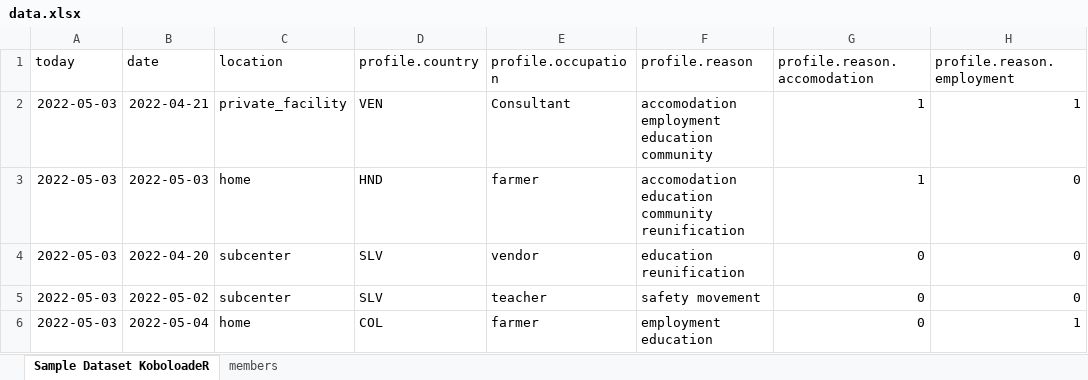
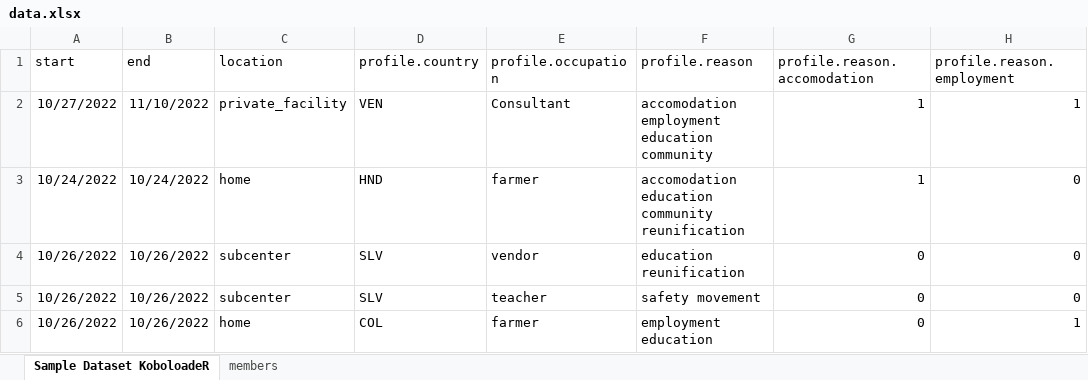
Before and after one commit to Edouard-Legoupil/kobocruncher, an Excel workbook: inst/data.xlsx, sheet Sample Dataset KoboloadeR, drawn as a sheet; only a part is shown; values as stored, in another font and other column widths than the file's, no borders; the diff names each change by its address in the sheet, - before the commit and + after, or states it on an @@ line.

```diff
--- a/inst/data.xlsx (sheet Sample Dataset KoboloadeR)
+++ b/inst/data.xlsx (sheet Sample Dataset KoboloadeR)
-A1: today
+A1: start
-B1: date
+B1: end
-A2 (start): 2022-05-03
+A2 (start): 10/27/2022
-B2 (end): 2022-04-21
+B2 (end): 11/10/2022
-A3 (start): 2022-05-03
+A3 (start): 10/24/2022
-B3 (end): 2022-05-03
+B3 (end): 10/24/2022
-A4:A6 (start): 2022-05-03
+A4:A6 (start): 10/26/2022
-B4 (end): 2022-04-20
+B4 (end): 10/26/2022
-B5 (end): 2022-05-02
+B5 (end): 10/26/2022
-B6 (end): 2022-05-04
+B6 (end): 10/26/2022
```
Also changed, not shown: docs/reference/sample_xlsform_withindic.xlsx, 49 other files.
